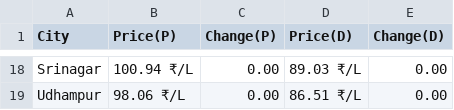
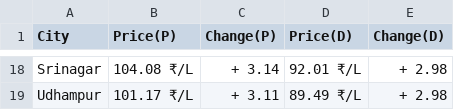
Before and after one commit to Doofenshmirtz-Evil-Incorp/FuelishPy, a CSV file: assets/Jammu And Kashmir.csv, drawn as a sheet; only a part is shown, gaps mark what is left out; the diff covers the shown part only; the diff names each change by its address in the sheet, - before the commit and + after, or states it on an @@ line.

```diff
--- a/assets/Jammu And Kashmir.csv
+++ b/assets/Jammu And Kashmir.csv
-B18 (Price(P)): 100.94 ₹/L
+B18 (Price(P)): 104.08 ₹/L
-C18 (Change(P)): 0.00
+C18 (Change(P)): + 3.14
-D18 (Price(D)): 89.03 ₹/L
+D18 (Price(D)): 92.01 ₹/L
-E18:E19 (Change(D)): 0.00
+E18:E19 (Change(D)): + 2.98
-B19 (Price(P)): 98.06 ₹/L
+B19 (Price(P)): 101.17 ₹/L
-C19 (Change(P)): 0.00
+C19 (Change(P)): + 3.11
-D19 (Price(D)): 86.51 ₹/L
+D19 (Price(D)): 89.49 ₹/L
```
Also changed, not shown: 64 edited cells elsewhere in this file, State.csv, assets/Andhra Pradesh.csv, 28 other files.
